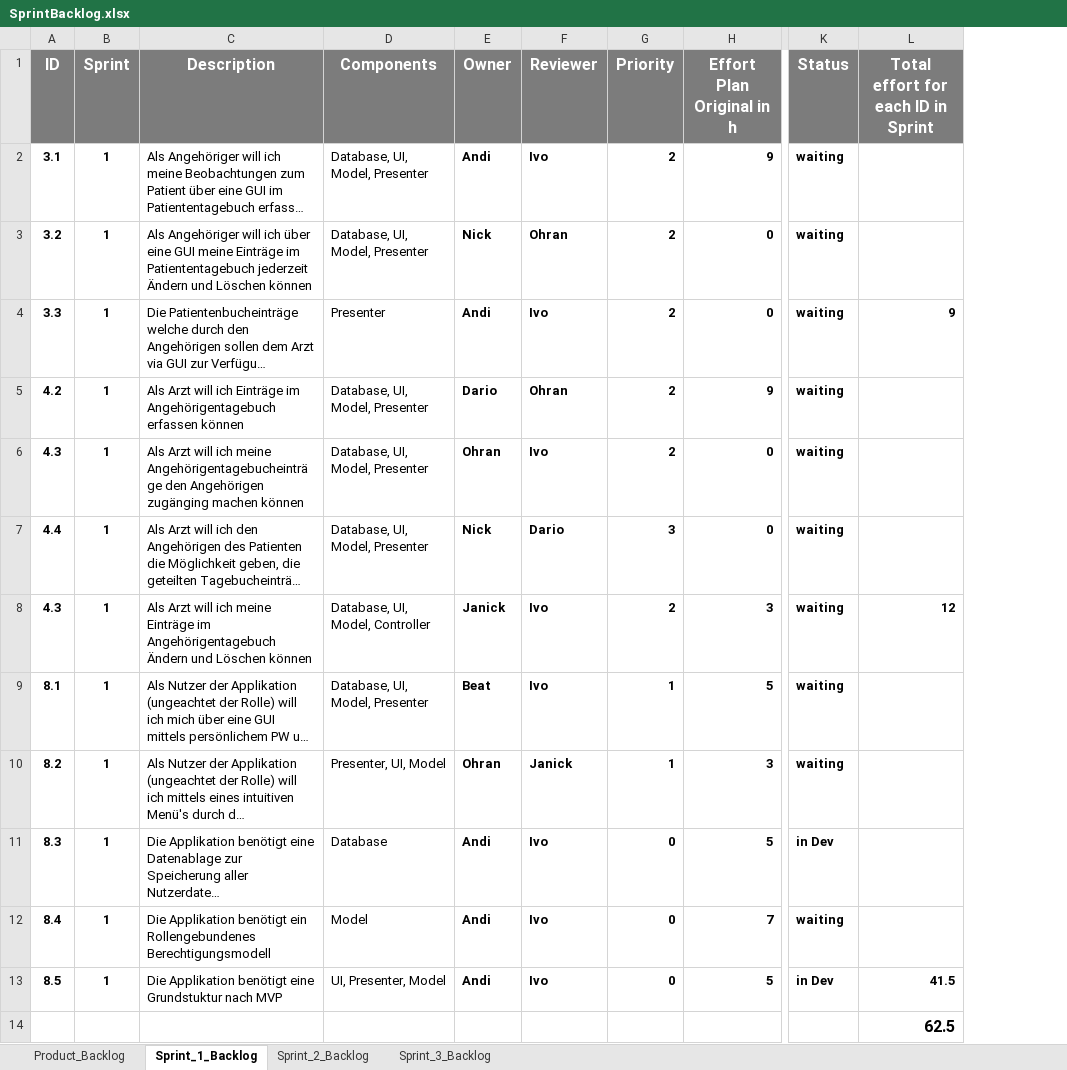
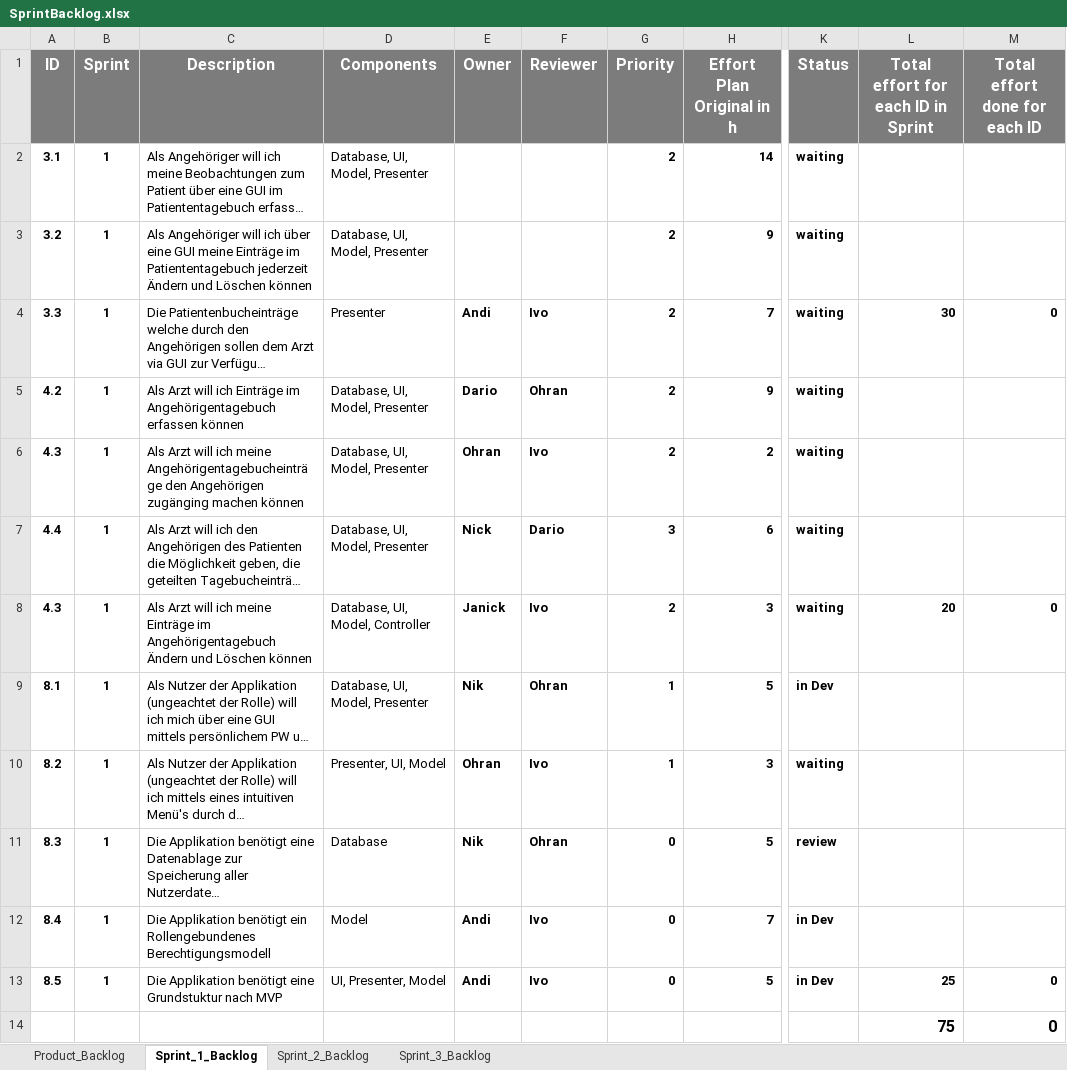
Before and after one commit to res13/ch.bfh.bti7081.s2018.white, an Excel workbook: doc/task06/SprintBacklog.xlsx, sheet Sprint_1_Backlog, drawn as a sheet; only a part is shown, gaps mark what is left out; long unchanged cells end in …; values as stored, in another font and other column widths than the file's, no borders; conditional formats not drawn; the diff names each change by its address in the sheet, - before the commit and + after, or states it on an @@ line.

Commit message:
Commited Sprint1

```diff
--- a/doc/task06/SprintBacklog.xlsx (sheet Sprint_1_Backlog)
+++ b/doc/task06/SprintBacklog.xlsx (sheet Sprint_1_Backlog)
+column M (Total effort done for each ID), rows 4-14: 0 |  |  |  | 0 |  |  |  |  | 0 | 0
-E2 (Owner): Andi
+E2 (Owner): (empty)
-F2 (Reviewer): Ivo
+F2 (Reviewer): (empty)
-H2 (Effort Plan Original in h): 9
+H2 (Effort Plan Original in h): 14
-E3 (Owner): Nick
+E3 (Owner): (empty)
-F3 (Reviewer): Ohran
+F3 (Reviewer): (empty)
-H3 (Effort Plan Original in h): 0
+H3 (Effort Plan Original in h): 9
-H4 (Effort Plan Original in h): 0
+H4 (Effort Plan Original in h): 7
-L4: 9
+L4: 30
-H6 (Effort Plan Original in h): 0
+H6 (Effort Plan Original in h): 2
-H7 (Effort Plan Original in h): 0
+H7 (Effort Plan Original in h): 6
-L8: 12
+L8: 20
-E9 (Owner): Beat
+E9 (Owner): Nik
-F9 (Reviewer): Ivo
+F9 (Reviewer): Ohran
-K9 (Status): waiting
+K9 (Status): in Dev
-F10 (Reviewer): Janick
+F10 (Reviewer): Ivo
-E11 (Owner): Andi
+E11 (Owner): Nik
-F11 (Reviewer): Ivo
+F11 (Reviewer): Ohran
-K11 (Status): in Dev
+K11 (Status): review
-K12 (Status): waiting
+K12 (Status): in Dev
-L13: 41.5
+L13: 25
-L14: 62.5
+L14: 75
```
Also changed, not shown: sheet Product_Backlog.
